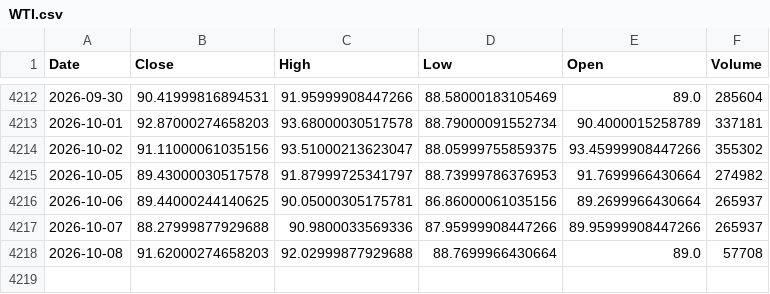
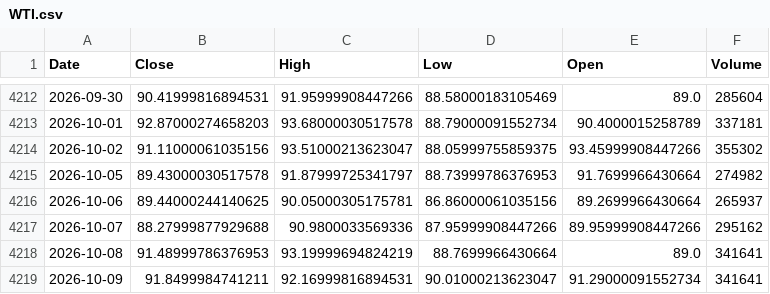
Before and after one commit to rayan-30/commodity-price-forecasting, a CSV file: data/WTI.csv, drawn as a sheet; only a part is shown, gaps mark what is left out.

```diff
--- a/data/WTI.csv
+++ b/data/WTI.csv
@@ -4216,3 +4216,4 @@ Date,Close,High,Low,Open,Volume
 2026-10-06,89.44000244140625,90.05000305175781,86.86000061035156,89.2699966430664,265937
-2026-10-07,88.27999877929688,90.9800033569336,87.95999908447266,89.95999908447266,265937
-2026-10-08,91.62000274658203,92.02999877929688,88.7699966430664,89.0,57708
+2026-10-07,88.27999877929688,90.9800033569336,87.95999908447266,89.95999908447266,295162
+2026-10-08,91.48999786376953,93.19999694824219,88.7699966430664,89.0,341641
+2026-10-09,91.8499984741211,92.16999816894531,90.01000213623047,91.29000091552734,341641
```
Also changed, not shown: data/BRENT.csv, data/HEATING_OIL.csv, 18 other files.
